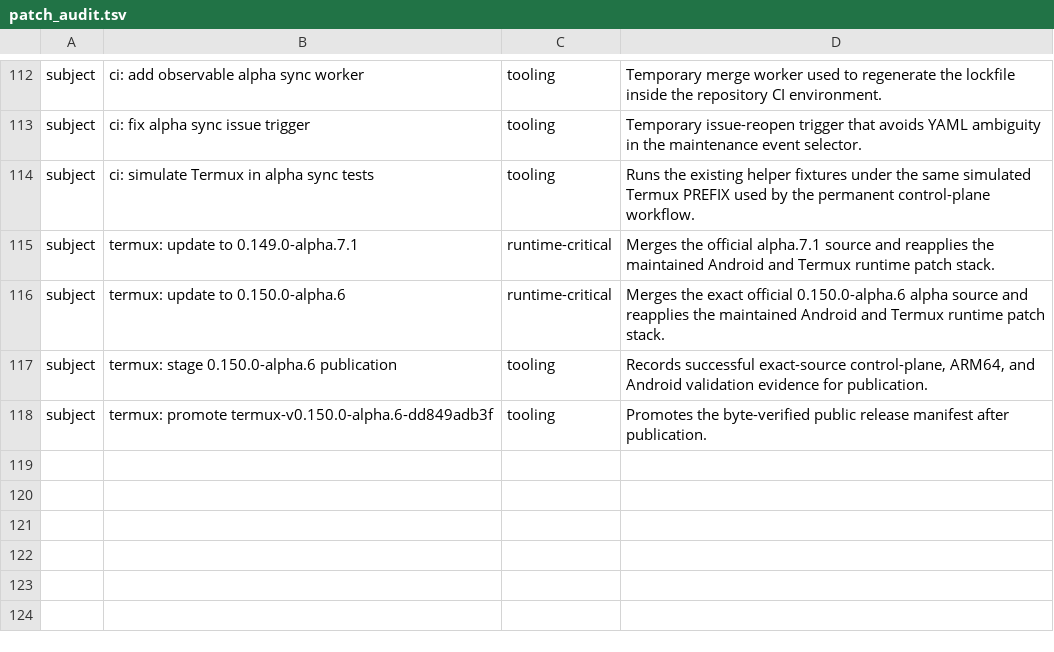
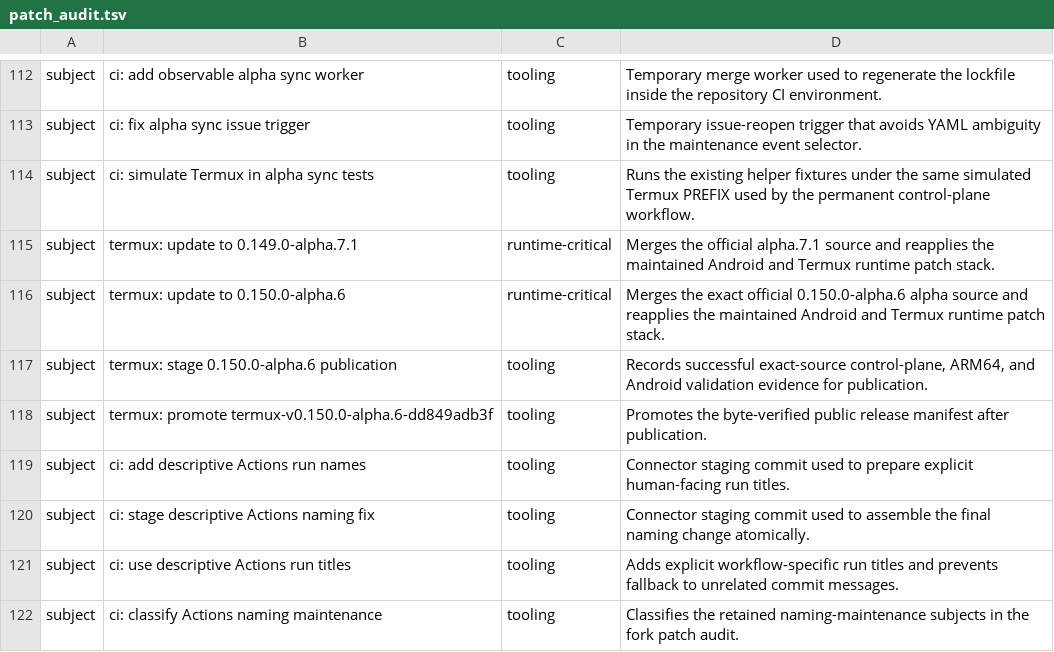
Before and after one commit to Kbediako/codex-termux-pocket, a TSV file: scripts/termux/patch_audit.tsv, drawn as a sheet; only a part is shown, gaps mark what is left out.

Commit message:
ci: classify Actions naming maintenance

```diff
--- a/scripts/termux/patch_audit.tsv
+++ b/scripts/termux/patch_audit.tsv
@@ -118 +118,5 @@ subject	termux: stage 0.150.0-alpha.6 publication	tooling	Records successful exa
 subject	termux: promote termux-v0.150.0-alpha.6-dd849adb3f	tooling	Promotes the byte-verified public release manifest after publication.
+subject	ci: add descriptive Actions run names	tooling	Connector staging commit used to prepare explicit human-facing run titles.
+subject	ci: stage descriptive Actions naming fix	tooling	Connector staging commit used to assemble the final naming change atomically.
+subject	ci: use descriptive Actions run titles	tooling	Adds explicit workflow-specific run titles and prevents fallback to unrelated commit messages.
+subject	ci: classify Actions naming maintenance	tooling	Classifies the retained naming-maintenance subjects in the fork patch audit.
```
